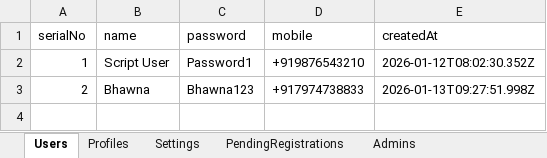
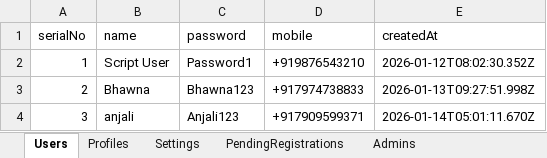
Before and after one commit to saketThoughtwin/profile-operations, an Excel workbook: data.xlsx, sheet Users, drawn as a sheet; values as stored, in another font and other column widths than the file's, no borders; the diff names each change by its address in the sheet, - before the commit and + after, or states it on an @@ line.

```diff
--- a/data.xlsx (sheet Users)
+++ b/data.xlsx (sheet Users)
+row 4: 3 | anjali | Anjali123 | +917909599371 | 2026-01-14T05:01:11.670Z
```
Also changed, not shown: 1 other file.
